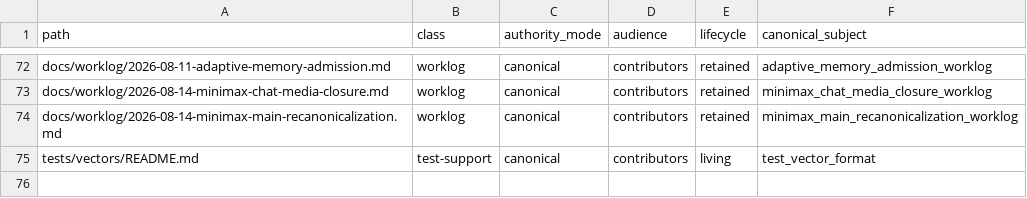
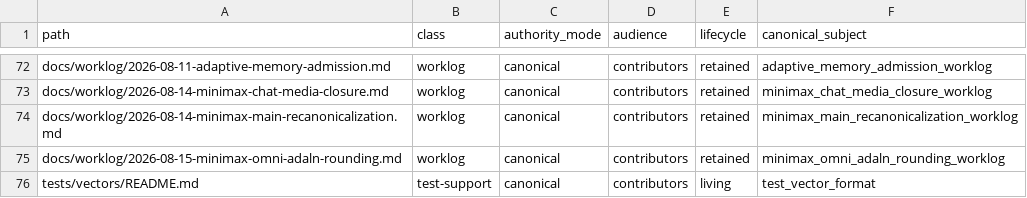
Before and after one commit to yailabs/clori, a TSV file: config/documentation_owners.tsv, drawn as a sheet; only a part is shown, gaps mark what is left out.

Commit message:
docs(worklog): record Omni AdaLN rounding repair

```diff
--- a/config/documentation_owners.tsv
+++ b/config/documentation_owners.tsv
@@ -74,2 +74,3 @@ docs/worklog/2026-08-14-minimax-chat-media-closure.md	worklog	canonical	contribu
 docs/worklog/2026-08-14-minimax-main-recanonicalization.md	worklog	canonical	contributors	retained	minimax_main_recanonicalization_worklog
+docs/worklog/2026-08-15-minimax-omni-adaln-rounding.md	worklog	canonical	contributors	retained	minimax_omni_adaln_rounding_worklog
 tests/vectors/README.md	test-support	canonical	contributors	living	test_vector_format
```
Also changed, not shown: 1 other file.
